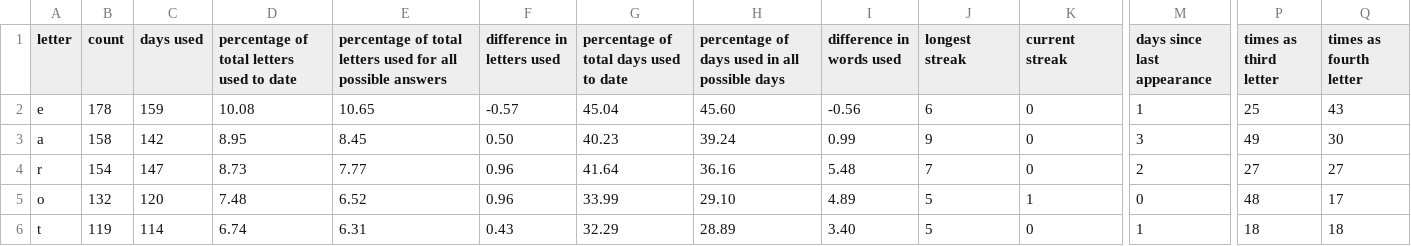
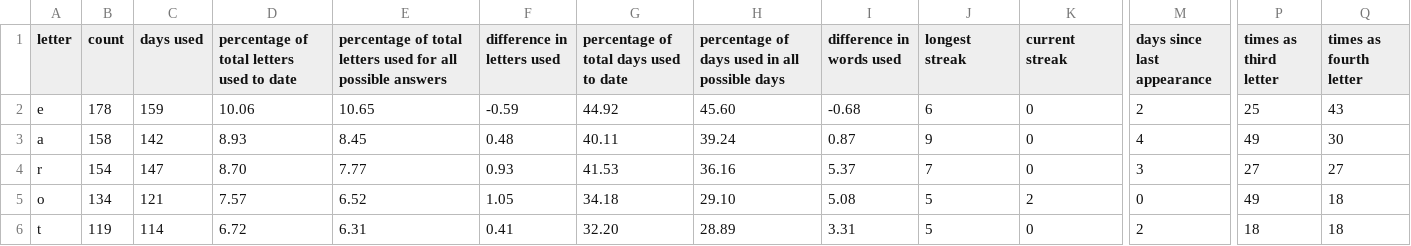
Before and after one commit to eagerterrier/previous-wordle-words, a CSV file: statistics.csv, drawn as a sheet; only a part is shown, gaps mark what is left out; the diff covers the shown part only; the diff names each change by its address in the sheet, - before the commit and + after, or states it on an @@ line.

```diff
--- a/statistics.csv
+++ b/statistics.csv
-D2: 10.08
+D2: 10.06
-F2 (difference in letters used): -0.57
+F2 (difference in letters used): -0.59
-G2: 45.04
+G2: 44.92
-I2 (difference in words used): -0.56
+I2 (difference in words used): -0.68
-M2 (days since last appearance): 1
+M2 (days since last appearance): 2
-D3: 8.95
+D3: 8.93
-F3 (difference in letters used): 0.50
+F3 (difference in letters used): 0.48
-G3: 40.23
+G3: 40.11
-I3 (difference in words used): 0.99
+I3 (difference in words used): 0.87
-M3 (days since last appearance): 3
+M3 (days since last appearance): 4
-D4: 8.73
+D4: 8.70
-F4 (difference in letters used): 0.96
+F4 (difference in letters used): 0.93
-G4: 41.64
+G4: 41.53
-I4 (difference in words used): 5.48
+I4 (difference in words used): 5.37
-M4 (days since last appearance): 2
+M4 (days since last appearance): 3
-B5 (count): 132
+B5 (count): 134
-C5 (days used): 120
+C5 (days used): 121
-D5: 7.48
+D5: 7.57
-F5 (difference in letters used): 0.96
+F5 (difference in letters used): 1.05
-G5: 33.99
+G5: 34.18
-I5 (difference in words used): 4.89
+I5 (difference in words used): 5.08
-K5 (current streak): 1
+K5 (current streak): 2
-P5 (times as third letter): 48
+P5 (times as third letter): 49
-Q5 (times as fourth letter): 17
+Q5 (times as fourth letter): 18
-D6: 6.74
+D6: 6.72
-F6 (difference in letters used): 0.43
+F6 (difference in letters used): 0.41
-G6: 32.29
+G6: 32.20
-I6 (difference in words used): 3.40
+I6 (difference in words used): 3.31
-M6 (days since last appearance): 1
+M6 (days since last appearance): 2
```
Also changed, not shown: 98 edited cells elsewhere in this file, racingchart.csv, 2 other files.
